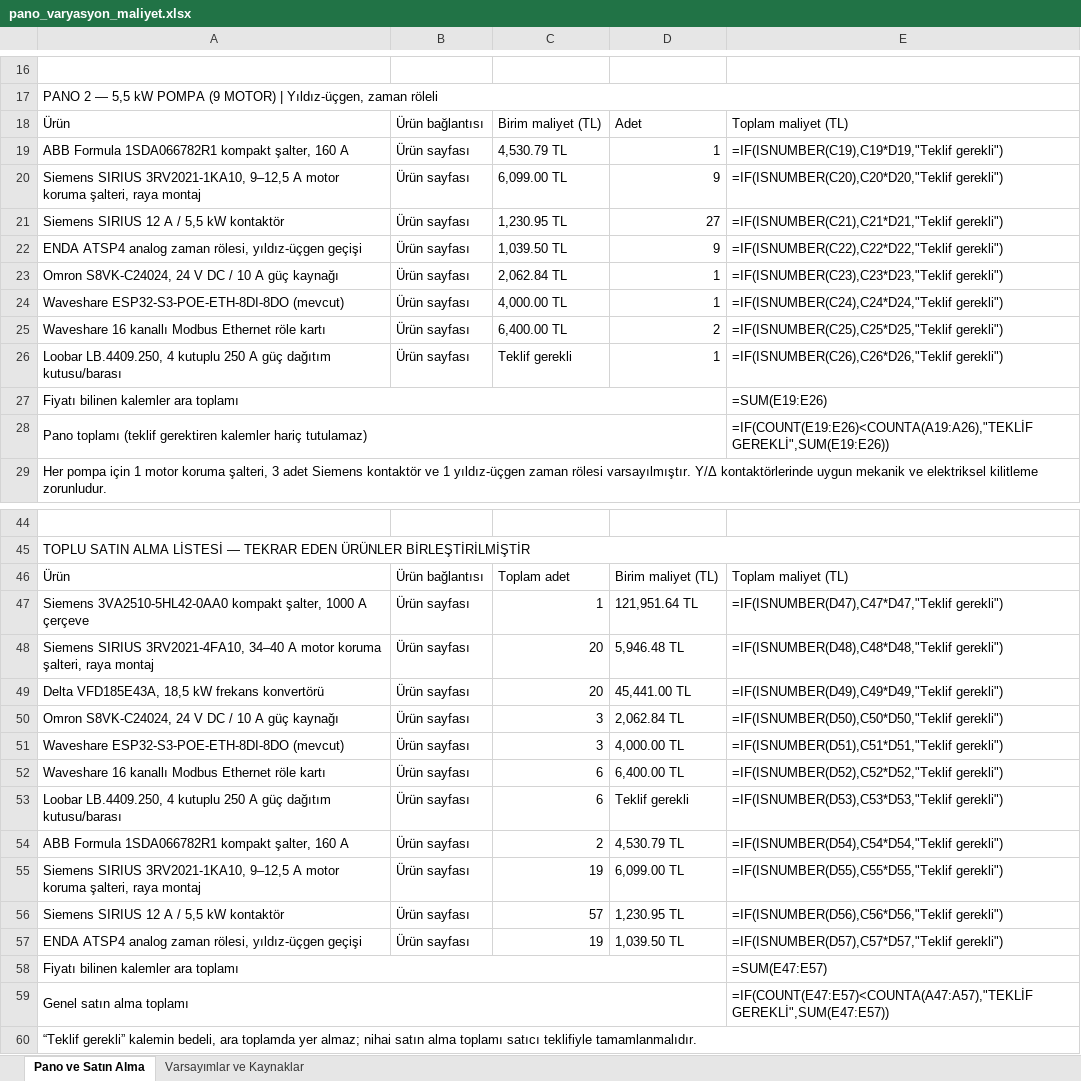
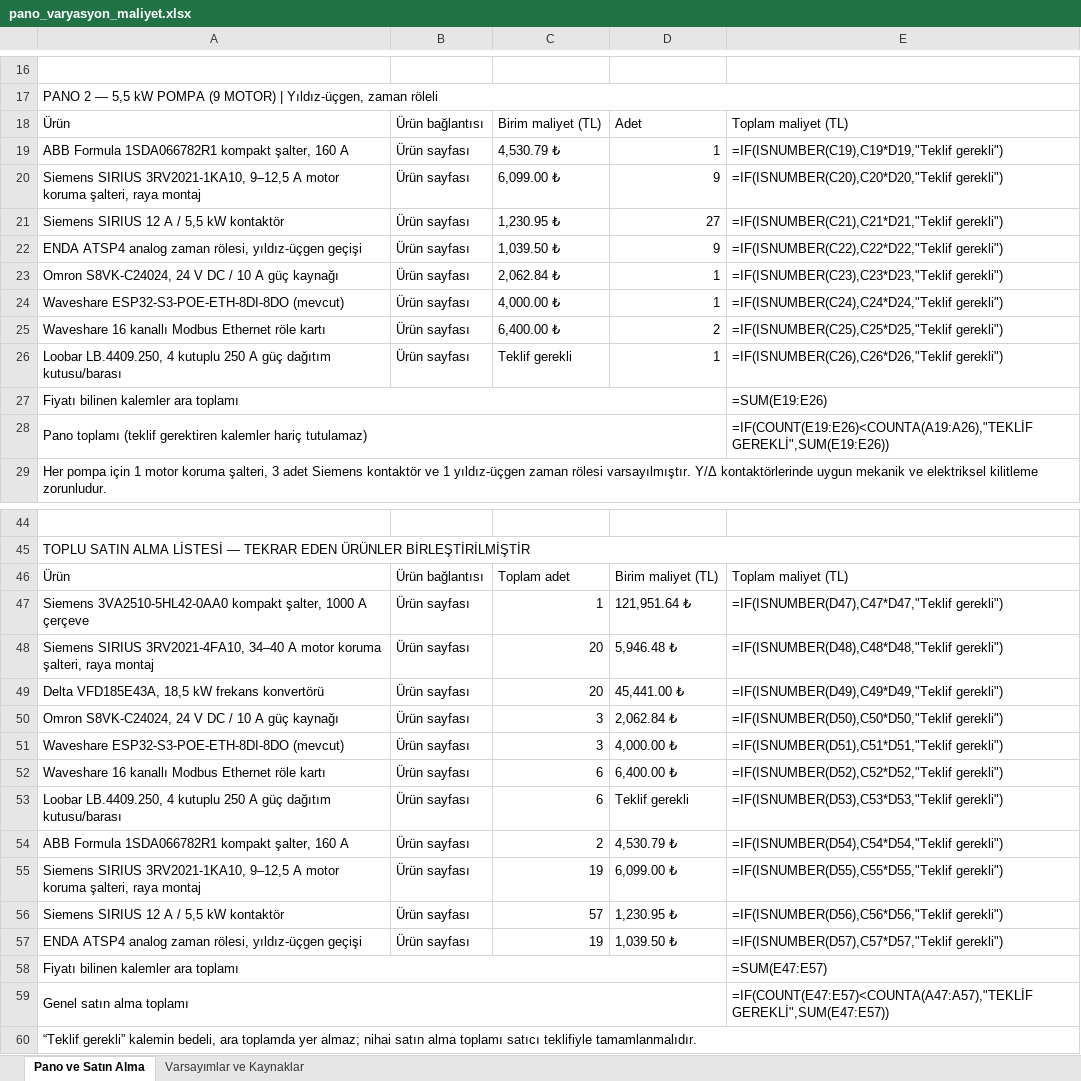
Before and after one commit to XDWOLLEN/Otonom_U-u-_Kontrol_Kart-_Makale, an Excel workbook: pano_varyasyon_maliyet.xlsx, sheet Pano ve Satın Alma, drawn as a sheet; only a part is shown, gaps mark what is left out; values as stored, in another font and other column widths than the file's, no cell formats; formulas without a stored value are shown as written; the diff covers the shown part only; the diff names each change by its address in the sheet, - before the commit and + after, or states it on an @@ line.

```diff
--- a/pano_varyasyon_maliyet.xlsx (sheet Pano ve Satın Alma)
+++ b/pano_varyasyon_maliyet.xlsx (sheet Pano ve Satın Alma)
-C19: 4,530.79 TL
+C19: 4,530.79 ₺
-C20: 6,099.00 TL
+C20: 6,099.00 ₺
-C21: 1,230.95 TL
+C21: 1,230.95 ₺
-C22: 1,039.50 TL
+C22: 1,039.50 ₺
-C23: 2,062.84 TL
+C23: 2,062.84 ₺
-C24: 4,000.00 TL
+C24: 4,000.00 ₺
-C25: 6,400.00 TL
+C25: 6,400.00 ₺
-D47: 121,951.64 TL
+D47: 121,951.64 ₺
-D48: 5,946.48 TL
+D48: 5,946.48 ₺
-D49: 45,441.00 TL
+D49: 45,441.00 ₺
-D50: 2,062.84 TL
+D50: 2,062.84 ₺
-D51: 4,000.00 TL
+D51: 4,000.00 ₺
-D52: 6,400.00 TL
+D52: 6,400.00 ₺
-D54: 4,530.79 TL
+D54: 4,530.79 ₺
-D55: 6,099.00 TL
+D55: 6,099.00 ₺
-D56: 1,230.95 TL
+D56: 1,230.95 ₺
-D57: 1,039.50 TL
+D57: 1,039.50 ₺
```
Also changed, not shown: 13 edited cells elsewhere in this sheet, sheet Varsayımlar ve Kaynaklar, cell formats.
